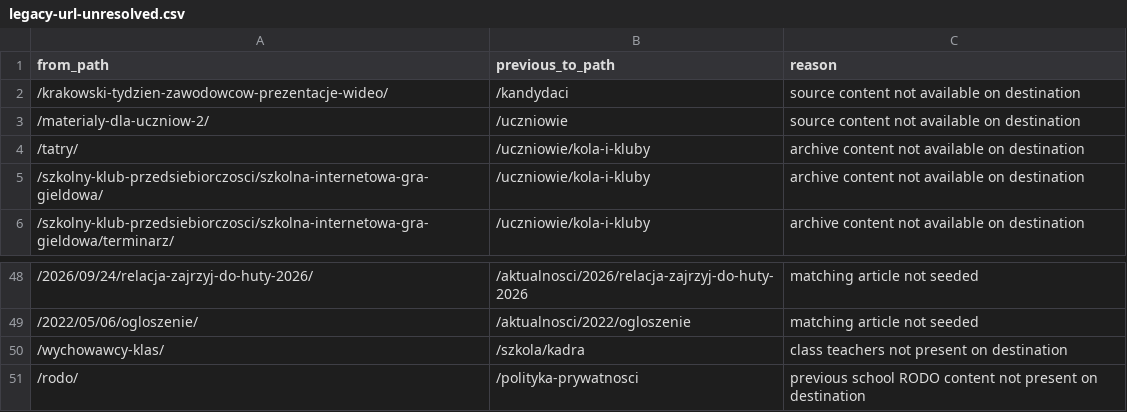
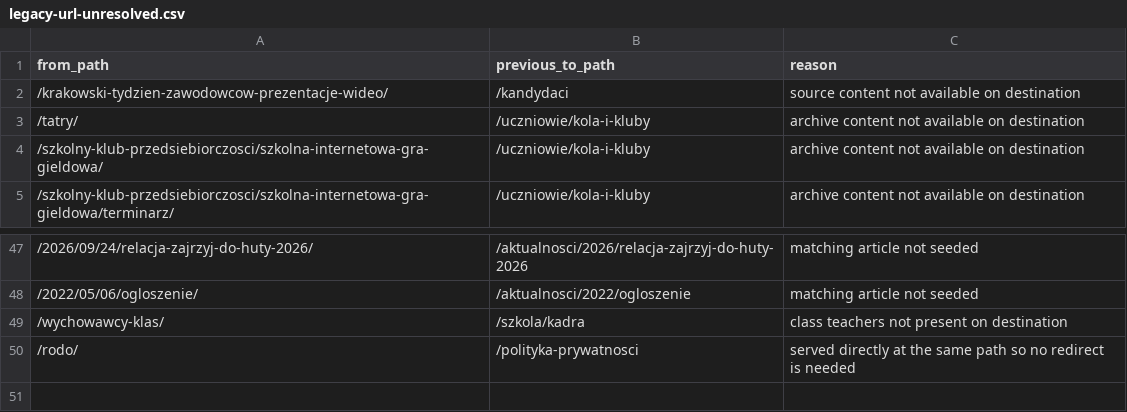
Before and after one commit to tellaboutme/zsm3, a CSV file: tools/data/legacy-url-unresolved.csv, drawn as a sheet; only a part is shown, gaps mark what is left out.

Commit message:
fix(tools): point legacy redirects at the pages that now exist
Two rows in the unresolved register were held back because the content
was missing on the destination, and two mapped rows pointed at the
nearest hub instead of the real page. Publishing those pages makes both
reasons obsolete.

Materialy dla uczniow now redirects to its own page, kierownictwo and
informacje reach the page itself rather than a hub, and rodo stays in the
register because the new path equals the old one, so a redirect would
point at itself.

```diff
--- a/tools/data/legacy-url-unresolved.csv
+++ b/tools/data/legacy-url-unresolved.csv
@@ -2,3 +2,2 @@ from_path,previous_to_path,reason
 /krakowski-tydzien-zawodowcow-prezentacje-wideo/,/kandydaci,source content not available on destination
-/materialy-dla-uczniow-2/,/uczniowie,source content not available on destination
 /tatry/,/uczniowie/kola-i-kluby,archive content not available on destination
@@ -50,2 +49,2 @@ from_path,previous_to_path,reason
 /wychowawcy-klas/,/szkola/kadra,class teachers not present on destination
-/rodo/,/polityka-prywatnosci,previous school RODO content not present on destination
+/rodo/,/polityka-prywatnosci,served directly at the same path so no redirect is needed
```
Also changed, not shown: tools/data/legacy-url-map.csv, 1 other file.
